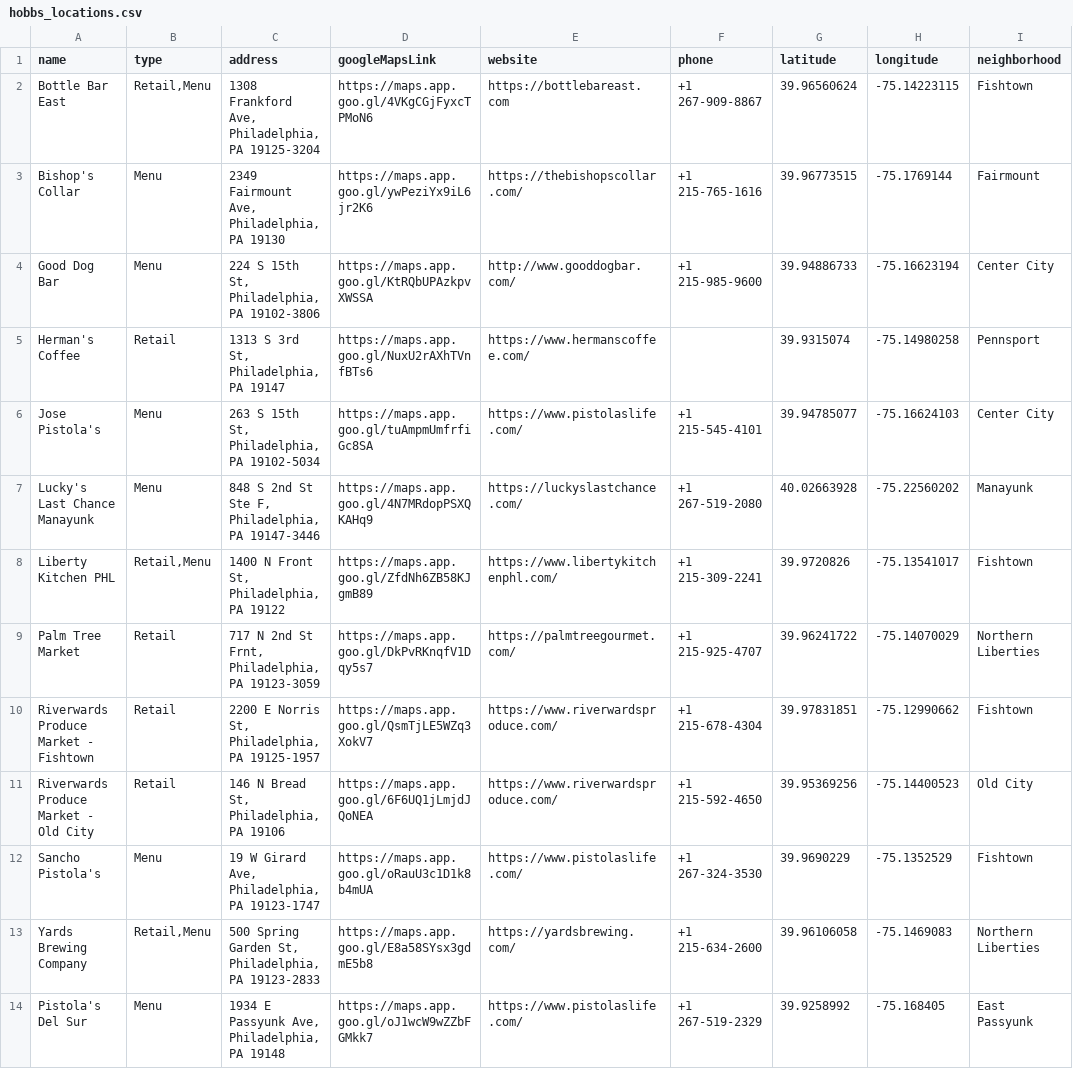
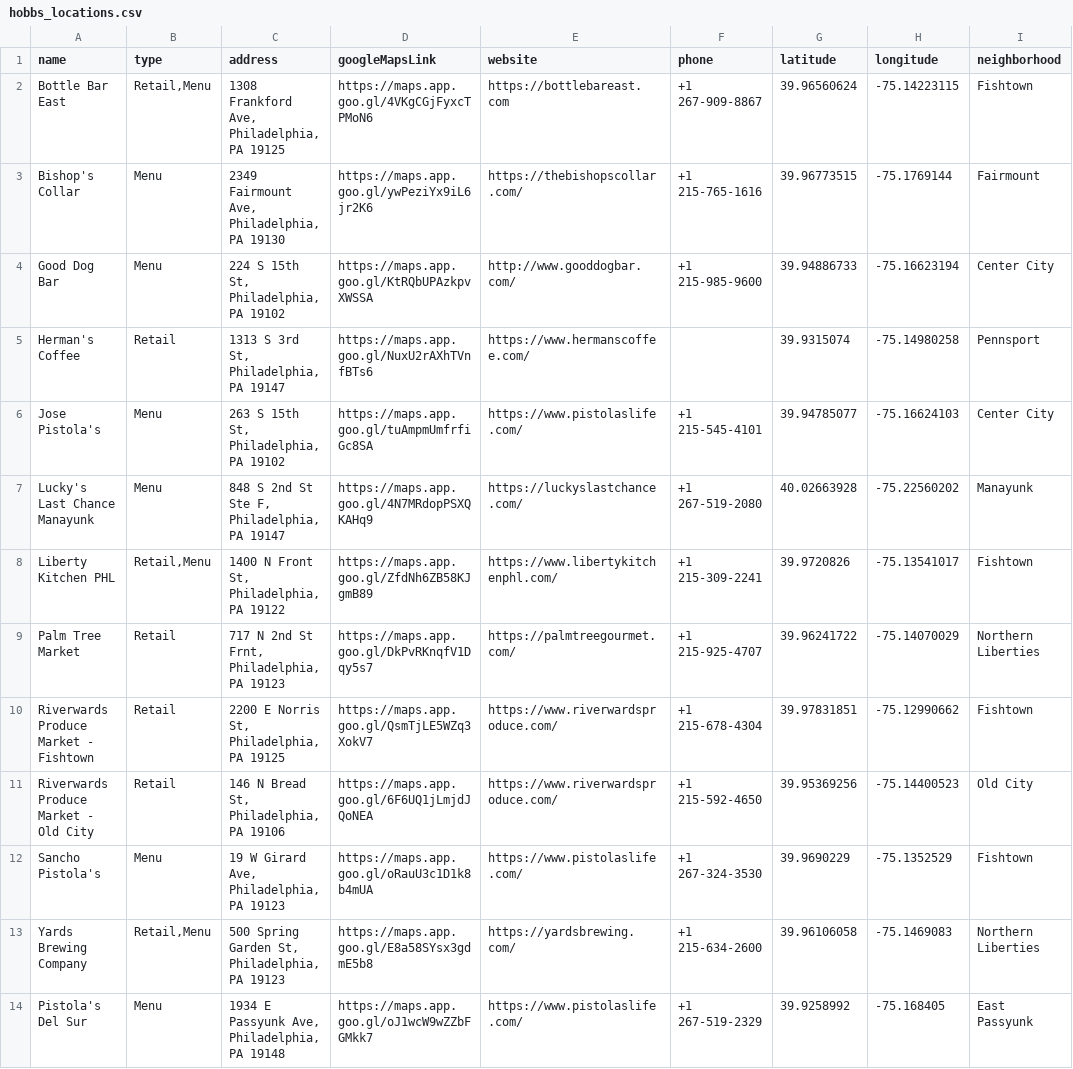
Before and after one commit to saucemaster-web/HobbsSauce-map, a CSV file: data/hobbs_locations.csv, drawn as a sheet; only a part is shown; the diff names each change by its address in the sheet, - before the commit and + after, or states it on an @@ line.

Commit message:
Remove Google Maps button from cards, make addresses clickable to Google Maps, standardize 5-digit zip codes

```diff
--- a/data/hobbs_locations.csv
+++ b/data/hobbs_locations.csv
-C2 (address): 1308 Frankford Ave, Philadelphia, PA 19125-3204
+C2 (address): 1308 Frankford Ave, Philadelphia, PA 19125
-C4 (address): 224 S 15th St, Philadelphia, PA 19102-3806
+C4 (address): 224 S 15th St, Philadelphia, PA 19102
-C6 (address): 263 S 15th St, Philadelphia, PA 19102-5034
+C6 (address): 263 S 15th St, Philadelphia, PA 19102
-C7 (address): 848 S 2nd St Ste F, Philadelphia, PA 19147-3446
+C7 (address): 848 S 2nd St Ste F, Philadelphia, PA 19147
-C9 (address): 717 N 2nd St Frnt, Philadelphia, PA 19123-3059
+C9 (address): 717 N 2nd St Frnt, Philadelphia, PA 19123
-C10 (address): 2200 E Norris St, Philadelphia, PA 19125-1957
+C10 (address): 2200 E Norris St, Philadelphia, PA 19125
-C12 (address): 19 W Girard Ave, Philadelphia, PA 19123-1747
+C12 (address): 19 W Girard Ave, Philadelphia, PA 19123
-C13 (address): …Philadelphia, PA 19123-2833
+C13 (address): …Philadelphia, PA 19123
```
Also changed, not shown: 2 other files.
